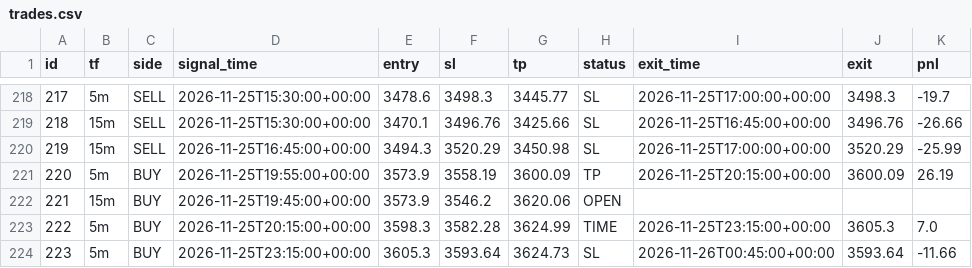
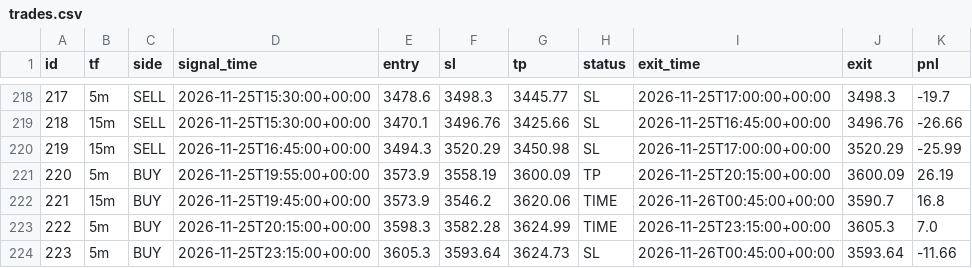
Before and after one commit to wasmehari-lang/-, a CSV file: trades.csv, drawn as a sheet; only a part is shown, gaps mark what is left out.

Commit message:
update trades

```diff
--- a/trades.csv
+++ b/trades.csv
@@ -221,3 +221,3 @@ id,tf,side,signal_time,entry,sl,tp,status,exit_time,exit,pnl
 220,5m,BUY,2026-11-25T19:55:00+00:00,3573.9,3558.19,3600.09,TP,2026-11-25T20:15:00+00:00,3600.09,26.19
-221,15m,BUY,2026-11-25T19:45:00+00:00,3573.9,3546.2,3620.06,OPEN,,,
+221,15m,BUY,2026-11-25T19:45:00+00:00,3573.9,3546.2,3620.06,TIME,2026-11-26T00:45:00+00:00,3590.7,16.8
 222,5m,BUY,2026-11-25T20:15:00+00:00,3598.3,3582.28,3624.99,TIME,2026-11-25T23:15:00+00:00,3605.3,7.0
```
